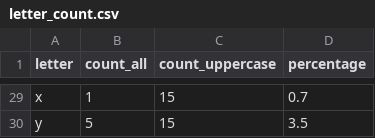
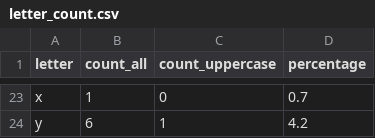
Before and after one commit to sk1f112/Python-for-Data-Quality-Engineers-11, a CSV file: letter_count.csv, drawn as a sheet; only a part is shown, gaps mark what is left out; addresses are those after the commit; the diff covers the shown part only; the diff names each change by its address in the sheet, - before the commit and + after, or states it on an @@ line.

```diff
--- a/letter_count.csv
+++ b/letter_count.csv
-C23 (count_uppercase): 15
+C23 (count_uppercase): 0
-B24 (count_all): 5
+B24 (count_all): 6
-C24 (count_uppercase): 15
+C24 (count_uppercase): 1
-D24 (percentage): 3.5
+D24 (percentage): 4.2
```
Also changed, not shown: 1 added row, 7 removed rows and 30 edited cells elsewhere in this file, 1 other file.
